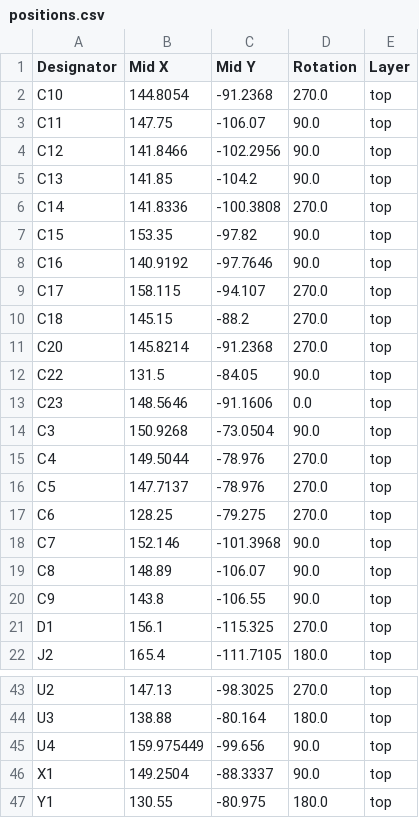
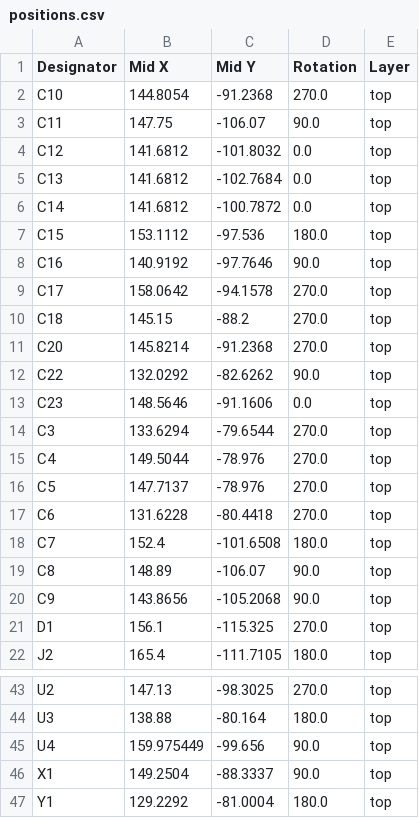
Before and after one commit to machtmu/4in-status, a CSV file: kicad/production/positions.csv, drawn as a sheet; only a part is shown, gaps mark what is left out.

```diff
--- a/kicad/production/positions.csv
+++ b/kicad/production/positions.csv
@@ -3,19 +3,19 @@ C10,144.8054,-91.2368,270.0,top
 C11,147.75,-106.07,90.0,top
-C12,141.8466,-102.2956,90.0,top
-C13,141.85,-104.2,90.0,top
-C14,141.8336,-100.3808,270.0,top
-C15,153.35,-97.82,90.0,top
+C12,141.6812,-101.8032,0.0,top
+C13,141.6812,-102.7684,0.0,top
+C14,141.6812,-100.7872,0.0,top
+C15,153.1112,-97.536,180.0,top
 C16,140.9192,-97.7646,90.0,top
-C17,158.115,-94.107,270.0,top
+C17,158.0642,-94.1578,270.0,top
 C18,145.15,-88.2,270.0,top
 C20,145.8214,-91.2368,270.0,top
-C22,131.5,-84.05,90.0,top
+C22,132.0292,-82.6262,90.0,top
 C23,148.5646,-91.1606,0.0,top
-C3,150.9268,-73.0504,90.0,top
+C3,133.6294,-79.6544,270.0,top
 C4,149.5044,-78.976,270.0,top
 C5,147.7137,-78.976,270.0,top
-C6,128.25,-79.275,270.0,top
-C7,152.146,-101.3968,90.0,top
+C6,131.6228,-80.4418,270.0,top
+C7,152.4,-101.6508,180.0,top
 C8,148.89,-106.07,90.0,top
-C9,143.8,-106.55,90.0,top
+C9,143.8656,-105.2068,90.0,top
 D1,156.1,-115.325,270.0,top
@@ -46,2 +46,2 @@ U4,159.975449,-99.656,90.0,top
 X1,149.2504,-88.3337,90.0,top
-Y1,130.55,-80.975,180.0,top
+Y1,129.2292,-81.0004,180.0,top
```
Also changed, not shown: kicad/production/bom.csv, kicad/production/designators.csv, 2 other files.
